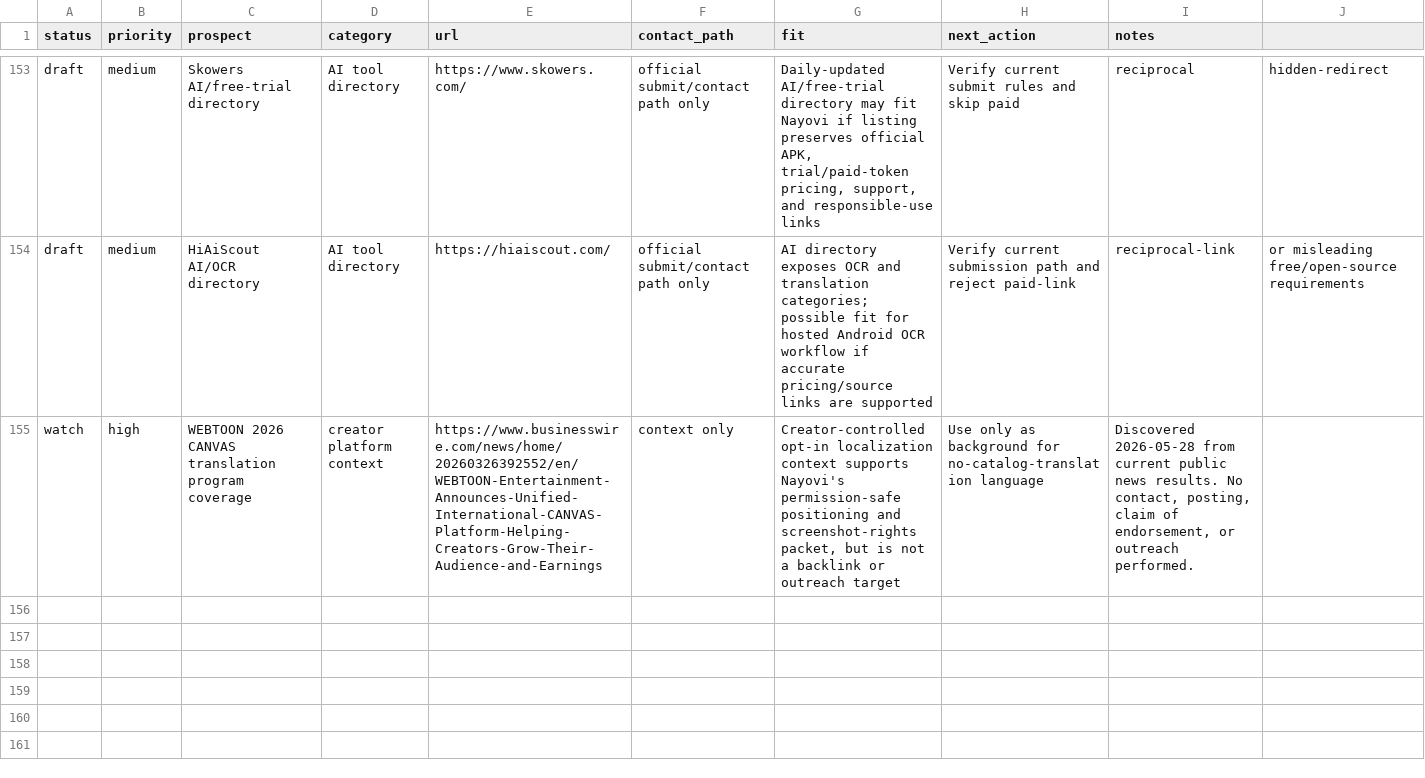
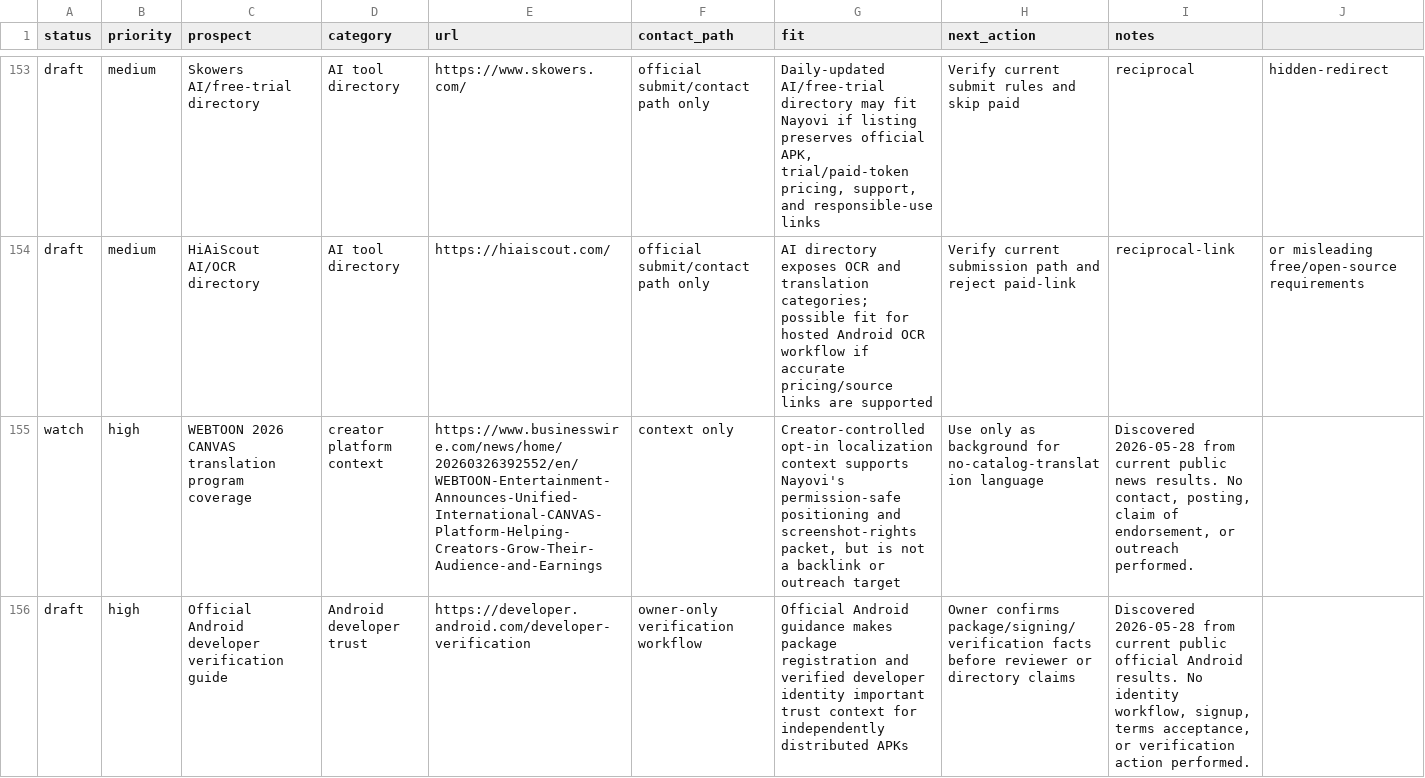
Before and after one commit to borjiomar38/tachi-back, a CSV file: docs/growth/backlink-prospects.csv, drawn as a sheet; only a part is shown, gaps mark what is left out; rows hold the shown columns only; the diff covers the shown part only; the diff names each change by its address in the sheet, - before the commit and + after, or states it on an @@ line.

Commit message:
Advance SEO trust setup packets

```diff
--- a/docs/growth/backlink-prospects.csv
+++ b/docs/growth/backlink-prospects.csv
+row 156: draft | high | Official Android developer verification guide | Android developer trust | https://developer.android.com/developer-verification | owner-only verification workflow | Official Android guidance makes package registration and verified developer identity important trust context for independently distributed APKs | Owner confirms package/signing/verification facts before reviewer or directory claims | Discovered 2026-05-28 from current public official Android results. No identity workflow, signup, terms acceptance, or verification action performed.
```
Also changed, not shown: 3 added rows elsewhere in this file, 7 other files.
